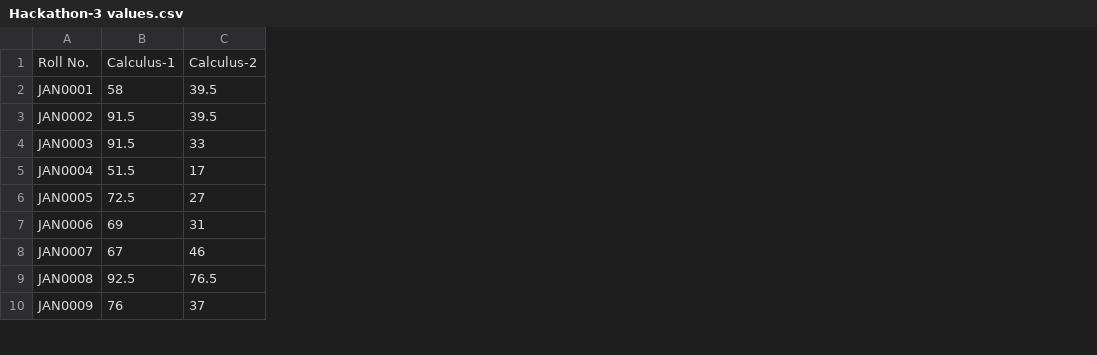
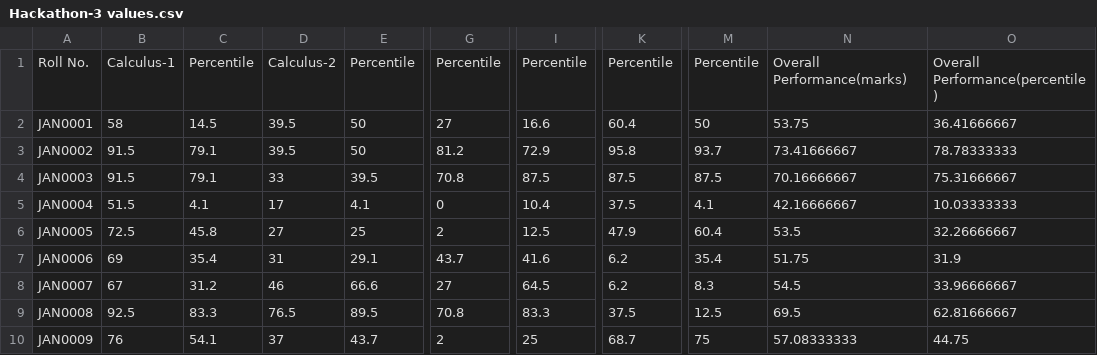
Before and after one commit to parth091006/Hackathon-3_Project, a CSV file: Dataset/Hackathon-3 values.csv, drawn as a sheet; only a part is shown, gaps mark what is left out; the diff names each change by its address in the sheet, - before the commit and + after, or states it on an @@ line.

```diff
--- a/Dataset/Hackathon-3 values.csv
+++ b/Dataset/Hackathon-3 values.csv
+column C, rows 1-10: Percentile | 14.5 | 79.1 | 79.1 | 4.1 | 45.8 | 35.4 | 31.2 | 83.3 | 54.1
+column E, rows 1-10: Percentile | 50 | 50 | 39.5 | 4.1 | 25 | 29.1 | 66.6 | 89.5 | 43.7
+column G, rows 1-10: Percentile | 27 | 81.2 | 70.8 | 0 | 2 | 43.7 | 27 | 70.8 | 2
+column I, rows 1-10: Percentile | 16.6 | 72.9 | 87.5 | 10.4 | 12.5 | 41.6 | 64.5 | 83.3 | 25
+column K, rows 1-10: Percentile | 60.4 | 95.8 | 87.5 | 37.5 | 47.9 | 6.2 | 6.2 | 37.5 | 68.7
+column M, rows 1-10: Percentile | 50 | 93.7 | 87.5 | 4.1 | 60.4 | 35.4 | 8.3 | 12.5 | 75
+column N, rows 1-10: Overall Performance(marks) | 53.75 | 73.41666667 | 70.16666667 | 42.16666667 | 53.5 | 51.75 | 54.5 | 69.5 | 57.08333333
+column O, rows 1-10: Overall Performance(percentile) | 36.41666667 | 78.78333333 | 75.31666667 | 10.03333333 | 32.26666667 | 31.9 | 33.96666667 | 62.81666667 | 44.75
```
Also changed, not shown: 5 other files.
